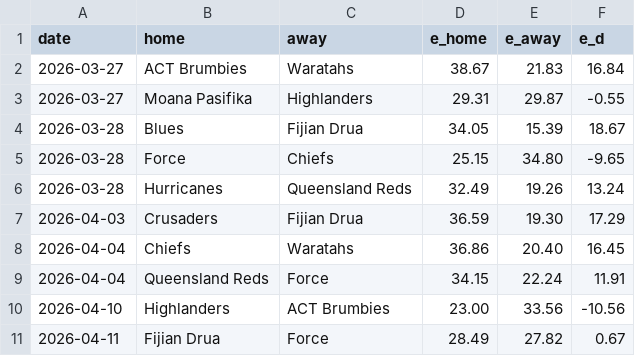
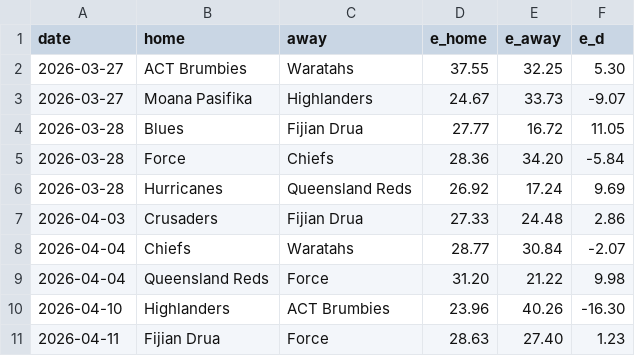
Before and after one commit to octonion/rugby, a CSV file: super_rugby/sos/predictions.csv, drawn as a sheet; only a part is shown; the diff covers the shown part only.

```diff
--- a/super_rugby/sos/predictions.csv
+++ b/super_rugby/sos/predictions.csv
@@ -1,11 +1,11 @@
 date,home,away,e_home,e_away,e_d
-2026-03-27,ACT Brumbies,Waratahs,38.67,21.83,16.84
-2026-03-27,Moana Pasifika,Highlanders,29.31,29.87,-0.55
-2026-03-28,Blues,Fijian Drua,34.05,15.39,18.67
-2026-03-28,Force,Chiefs,25.15,34.80,-9.65
-2026-03-28,Hurricanes,Queensland Reds,32.49,19.26,13.24
-2026-04-03,Crusaders,Fijian Drua,36.59,19.30,17.29
-2026-04-04,Chiefs,Waratahs,36.86,20.40,16.45
-2026-04-04,Queensland Reds,Force,34.15,22.24,11.91
-2026-04-10,Highlanders,ACT Brumbies,23.00,33.56,-10.56
-2026-04-11,Fijian Drua,Force,28.49,27.82,0.67
+2026-03-27,ACT Brumbies,Waratahs,37.55,32.25,5.30
+2026-03-27,Moana Pasifika,Highlanders,24.67,33.73,-9.07
+2026-03-28,Blues,Fijian Drua,27.77,16.72,11.05
+2026-03-28,Force,Chiefs,28.36,34.20,-5.84
+2026-03-28,Hurricanes,Queensland Reds,26.92,17.24,9.69
+2026-04-03,Crusaders,Fijian Drua,27.33,24.48,2.86
+2026-04-04,Chiefs,Waratahs,28.77,30.84,-2.07
+2026-04-04,Queensland Reds,Force,31.20,21.22,9.98
+2026-04-10,Highlanders,ACT Brumbies,23.96,40.26,-16.30
+2026-04-11,Fijian Drua,Force,28.63,27.40,1.23
```
Also changed, not shown: 111 edited cells elsewhere in this file, super_rugby/sos/current_ranking.csv, 4 other files.
